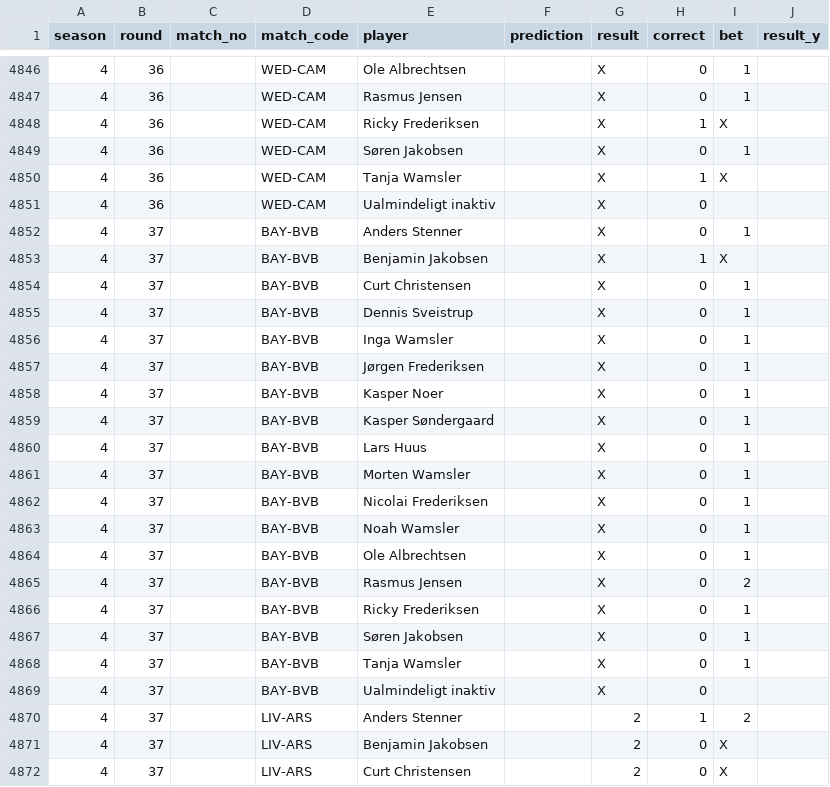
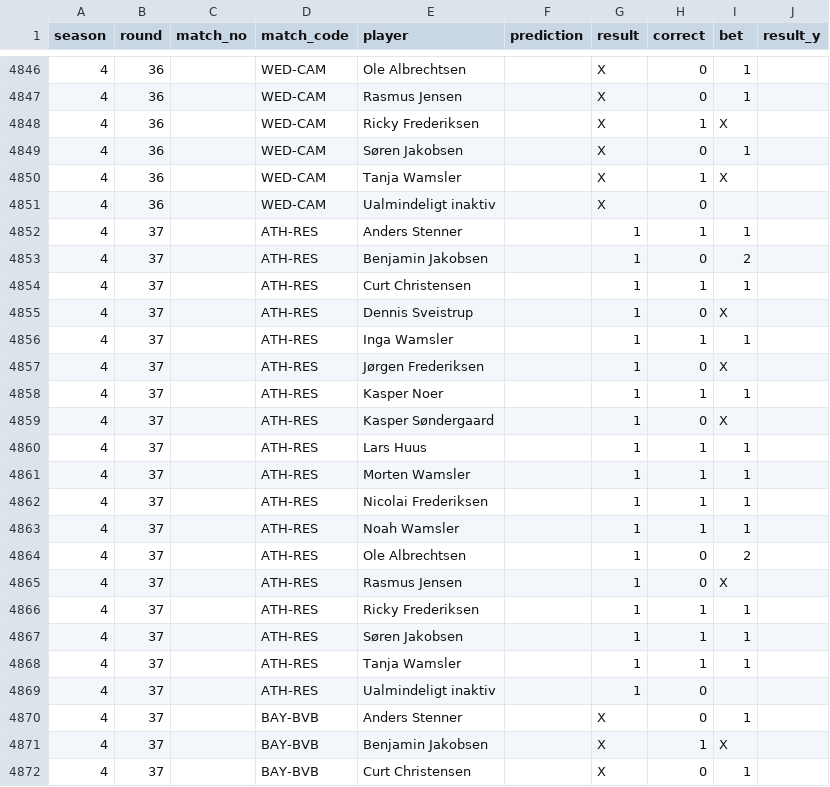
Before and after one commit to Stenner93/Odds, a CSV file: data/points.csv, drawn as a sheet; only a part is shown, gaps mark what is left out; the shorter side is filled out with more unchanged rows; the diff names each change by its address in the sheet, - before the commit and + after, or states it on an @@ line.

```diff
--- a/data/points.csv
+++ b/data/points.csv
+row 4852: 4 | 37 |  | ATH-RES | Anders Stenner |  | 1 | 1 | 1
+row 4853: 4 | 37 |  | ATH-RES | Benjamin Jakobsen |  | 1 | 0 | 2
+row 4854: 4 | 37 |  | ATH-RES | Curt Christensen |  | 1 | 1 | 1
+row 4855: 4 | 37 |  | ATH-RES | Dennis Sveistrup |  | 1 | 0 | X
+row 4856: 4 | 37 |  | ATH-RES | Inga Wamsler |  | 1 | 1 | 1
+row 4857: 4 | 37 |  | ATH-RES | Jørgen Frederiksen |  | 1 | 0 | X
+row 4858: 4 | 37 |  | ATH-RES | Kasper Noer |  | 1 | 1 | 1
+row 4859: 4 | 37 |  | ATH-RES | Kasper Søndergaard |  | 1 | 0 | X
+row 4860: 4 | 37 |  | ATH-RES | Lars Huus |  | 1 | 1 | 1
+row 4861: 4 | 37 |  | ATH-RES | Morten Wamsler |  | 1 | 1 | 1
+row 4862: 4 | 37 |  | ATH-RES | Nicolai Frederiksen |  | 1 | 1 | 1
+row 4863: 4 | 37 |  | ATH-RES | Noah Wamsler |  | 1 | 1 | 1
+row 4864: 4 | 37 |  | ATH-RES | Ole Albrechtsen |  | 1 | 0 | 2
+row 4865: 4 | 37 |  | ATH-RES | Rasmus Jensen |  | 1 | 0 | X
+row 4866: 4 | 37 |  | ATH-RES | Ricky Frederiksen |  | 1 | 1 | 1
+row 4867: 4 | 37 |  | ATH-RES | Søren Jakobsen |  | 1 | 1 | 1
+row 4868: 4 | 37 |  | ATH-RES | Tanja Wamsler |  | 1 | 1 | 1
+row 4869: 4 | 37 |  | ATH-RES | Ualmindeligt inaktiv |  | 1 | 0
```
Also changed, not shown: data/predictor_log.csv, data/weekly_matches.csv, 1 other file.
